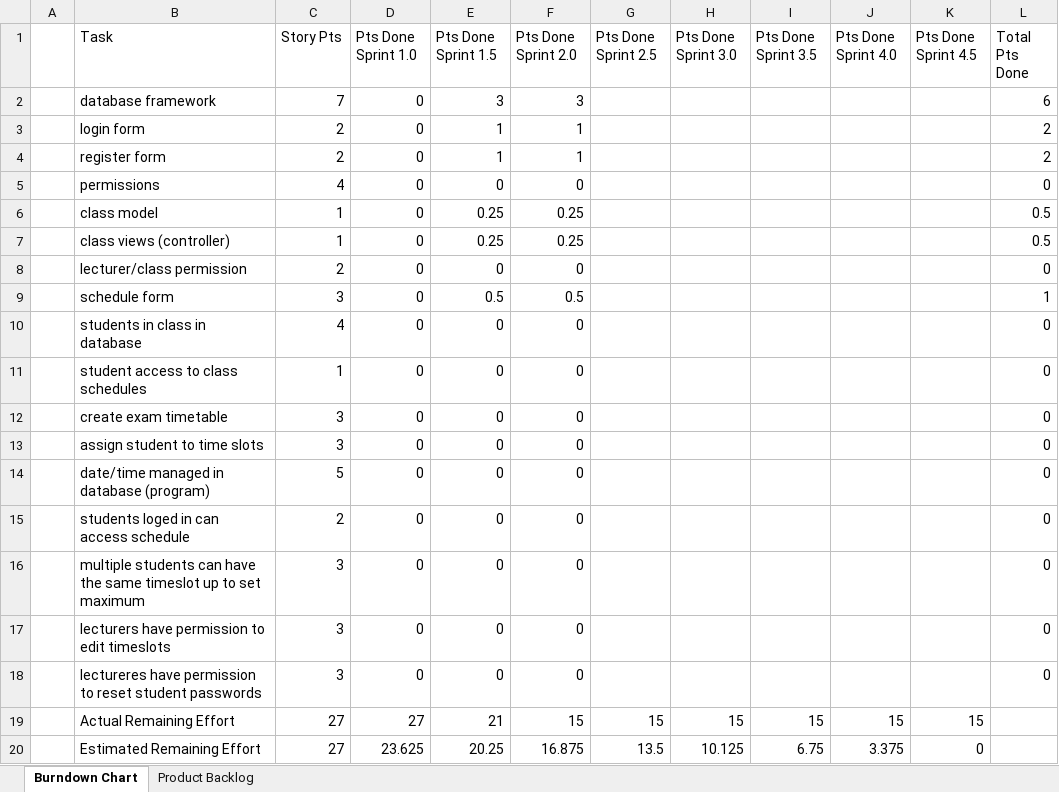
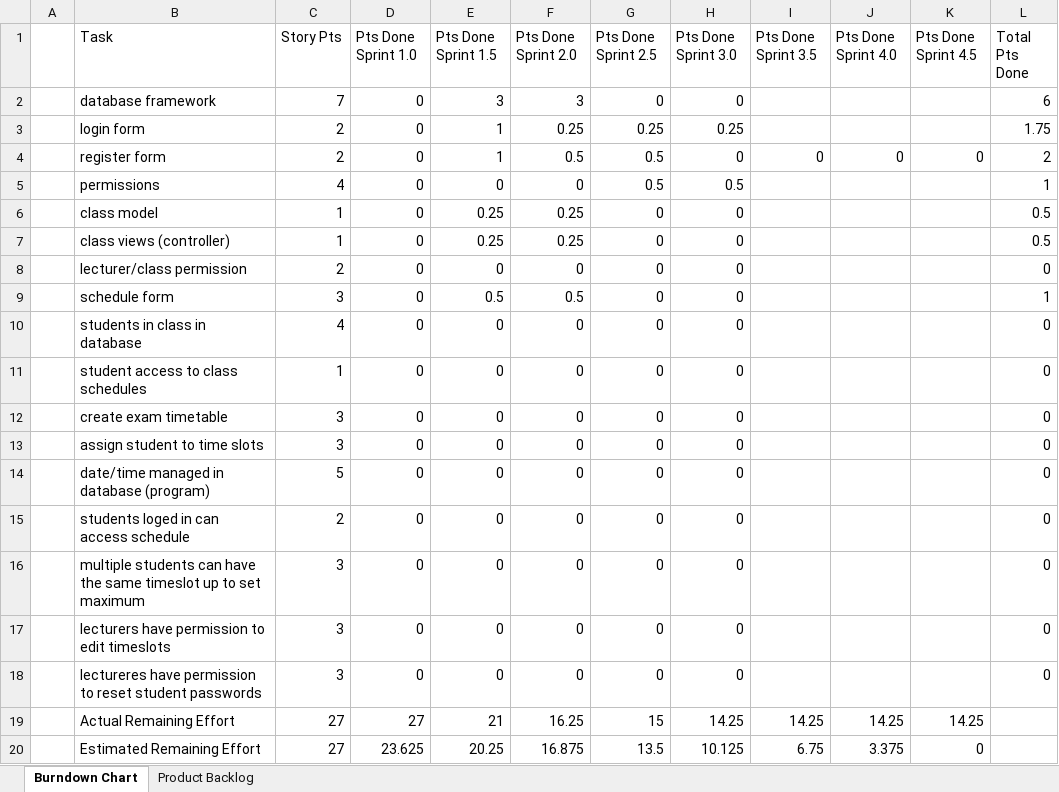
Before and after one commit to NathanJosephs/Groupproj, an Excel workbook: Documentation/Sprint Documentation.xlsx, sheet Burndown Chart, drawn as a sheet; values as stored, in another font and other column widths than the file's, no borders; charts and pictures not drawn; the diff names each change by its address in the sheet, - before the commit and + after, or states it on an @@ line.

Commit message:
Updated Burndown Chart

```diff
--- a/Documentation/Sprint Documentation.xlsx (sheet Burndown Chart)
+++ b/Documentation/Sprint Documentation.xlsx (sheet Burndown Chart)
-G2 (Pts Done Sprint 2.5): (empty)
+G2 (Pts Done Sprint 2.5): 0
-H2 (Pts Done Sprint 3.0): (empty)
+H2 (Pts Done Sprint 3.0): 0
-F3 (Pts Done Sprint 2.0): 1
+F3 (Pts Done Sprint 2.0): 0.25
-G3 (Pts Done Sprint 2.5): (empty)
+G3 (Pts Done Sprint 2.5): 0.25
-H3 (Pts Done Sprint 3.0): (empty)
+H3 (Pts Done Sprint 3.0): 0.25
-L3 (Total Pts Done): 2
+L3 (Total Pts Done): 1.75
-F4 (Pts Done Sprint 2.0): 1
+F4 (Pts Done Sprint 2.0): 0.5
-G4:G5 (Pts Done Sprint 2.5): (empty)
+G4:G5 (Pts Done Sprint 2.5): 0.5
-H4 (Pts Done Sprint 3.0): (empty)
+H4 (Pts Done Sprint 3.0): 0
-I4 (Pts Done Sprint 3.5): (empty)
+I4 (Pts Done Sprint 3.5): 0
-J4 (Pts Done Sprint 4.0): (empty)
+J4 (Pts Done Sprint 4.0): 0
-K4 (Pts Done Sprint 4.5): (empty)
+K4 (Pts Done Sprint 4.5): 0
-H5 (Pts Done Sprint 3.0): (empty)
+H5 (Pts Done Sprint 3.0): 0.5
-L5 (Total Pts Done): 0
+L5 (Total Pts Done): 1
-G6:G18 (Pts Done Sprint 2.5): (empty)
+G6:G18 (Pts Done Sprint 2.5): 0
-H6:H18 (Pts Done Sprint 3.0): (empty)
+H6:H18 (Pts Done Sprint 3.0): 0
-F19 (Pts Done Sprint 2.0): 15
+F19 (Pts Done Sprint 2.0): 16.25
-H19 (Pts Done Sprint 3.0): 15
+H19 (Pts Done Sprint 3.0): 14.25
-I19 (Pts Done Sprint 3.5): 15
+I19 (Pts Done Sprint 3.5): 14.25
-J19 (Pts Done Sprint 4.0): 15
+J19 (Pts Done Sprint 4.0): 14.25
-K19 (Pts Done Sprint 4.5): 15
+K19 (Pts Done Sprint 4.5): 14.25
```
Also changed, not shown: sheet Product Backlog, charts or pictures.
